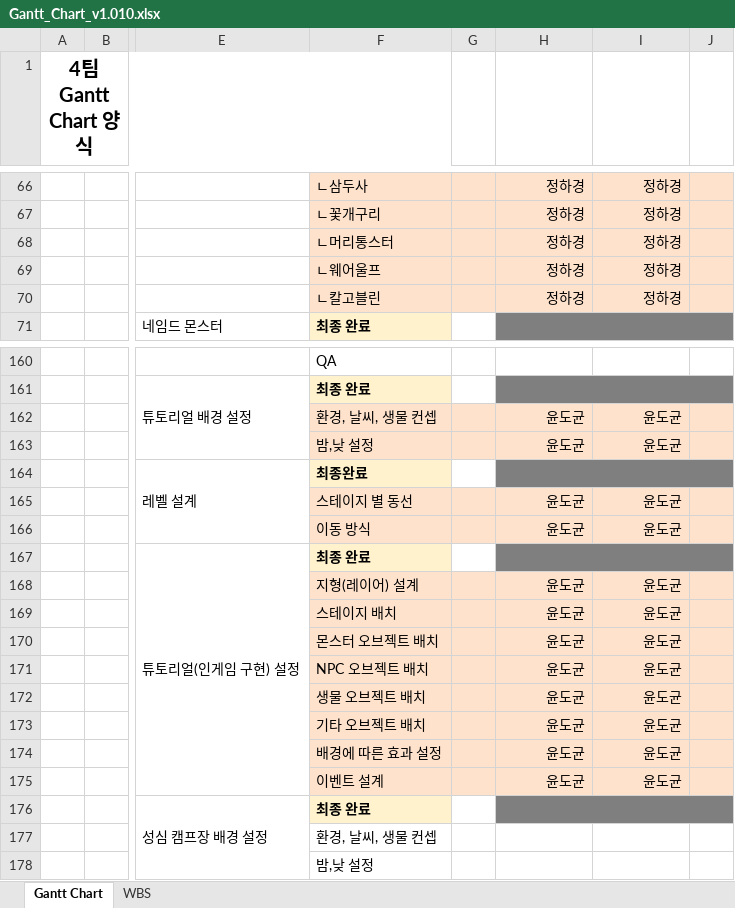
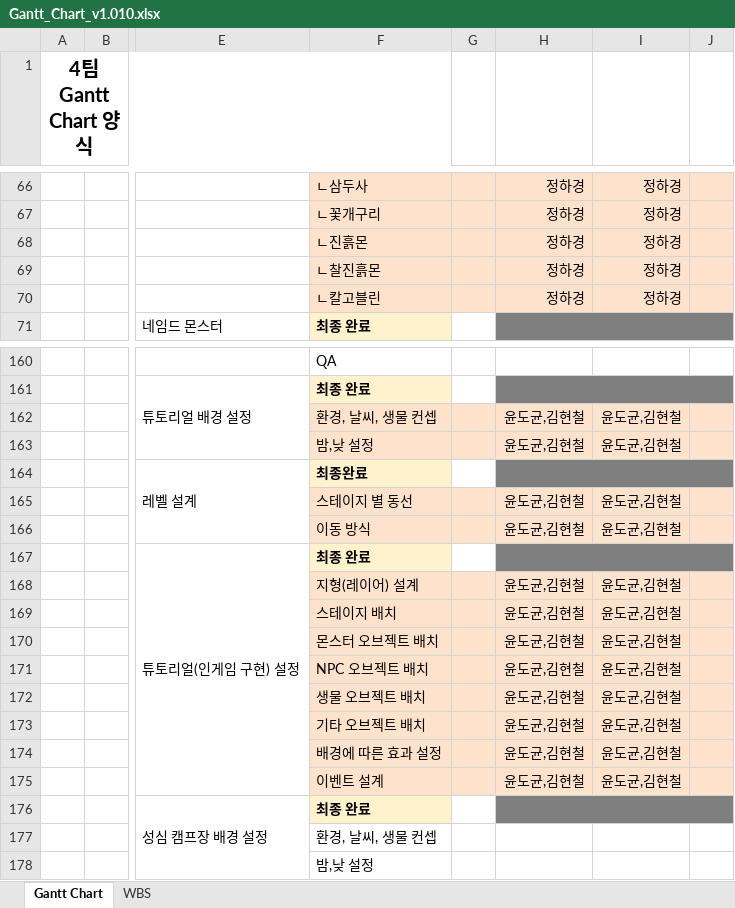
Before and after one commit to YDGYDGYDG/Yaho, an Excel workbook: Gantt_Chart_v1.010.xlsx, sheet Gantt Chart, drawn as a sheet; only a part is shown, gaps mark what is left out; values as stored, in another font and other column widths than the file's, no borders; charts and pictures and conditional formats not drawn; the diff names each change by its address in the sheet, - before the commit and + after, or states it on an @@ line.

```diff
--- a/Gantt_Chart_v1.010.xlsx (sheet Gantt Chart)
+++ b/Gantt_Chart_v1.010.xlsx (sheet Gantt Chart)
-F68: ㄴ머리통스터
+F68: ㄴ진흙몬
-F69: ㄴ웨어울프
+F69: ㄴ찰진흙몬
-H162:H163: 윤도균
+H162:H163: 윤도균,김현철
-I162:I163: 윤도균
+I162:I163: 윤도균,김현철
-H165:H166: 윤도균
+H165:H166: 윤도균,김현철
-I165:I166: 윤도균
+I165:I166: 윤도균,김현철
-H168:H175: 윤도균
+H168:H175: 윤도균,김현철
-I168:I175: 윤도균
+I168:I175: 윤도균,김현철
```
Also changed, not shown: 12 other files.
